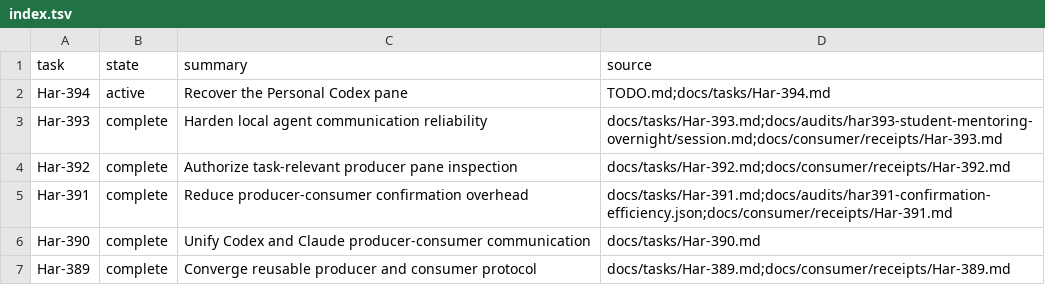
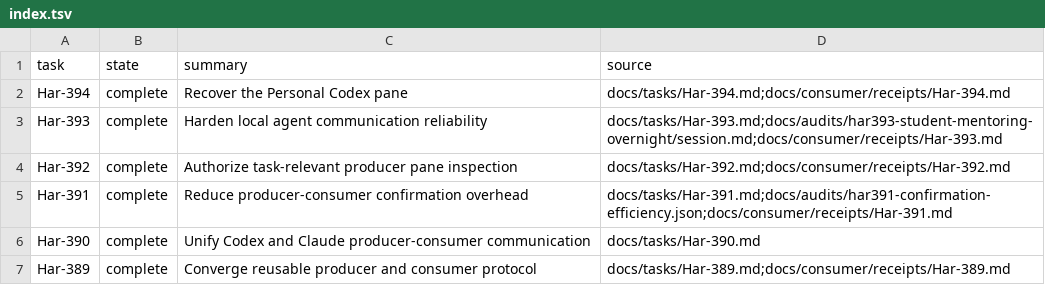
Before and after one commit to rioyokotalab/harness, a TSV file: docs/tasks/index.tsv, drawn as a sheet; only a part is shown.

```diff
--- a/docs/tasks/index.tsv
+++ b/docs/tasks/index.tsv
@@ -1,3 +1,3 @@
 task	state	summary	source
-Har-394	active	Recover the Personal Codex pane	TODO.md;docs/tasks/Har-394.md
+Har-394	complete	Recover the Personal Codex pane	docs/tasks/Har-394.md;docs/consumer/receipts/Har-394.md
 Har-393	complete	Harden local agent communication reliability	docs/tasks/Har-393.md;docs/audits/har393-student-mentoring-overnight/session.md;docs/consumer/receipts/Har-393.md
```
Also changed, not shown: 6 other files.
